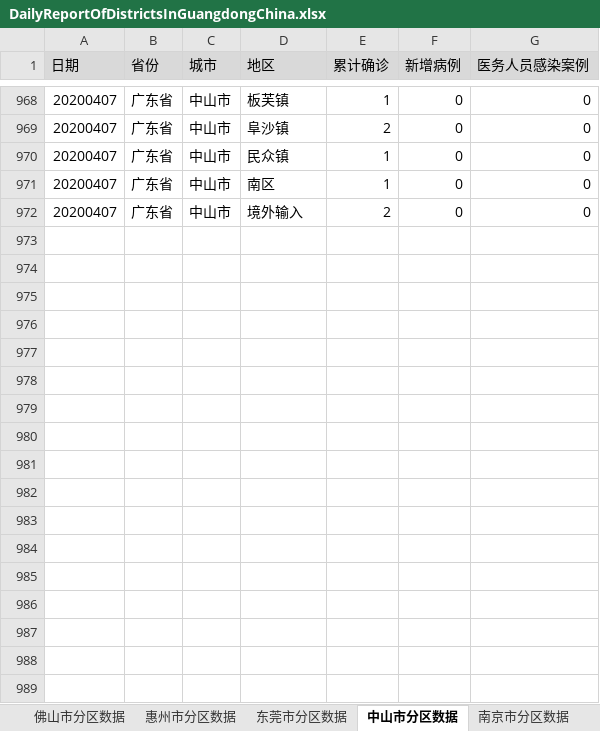
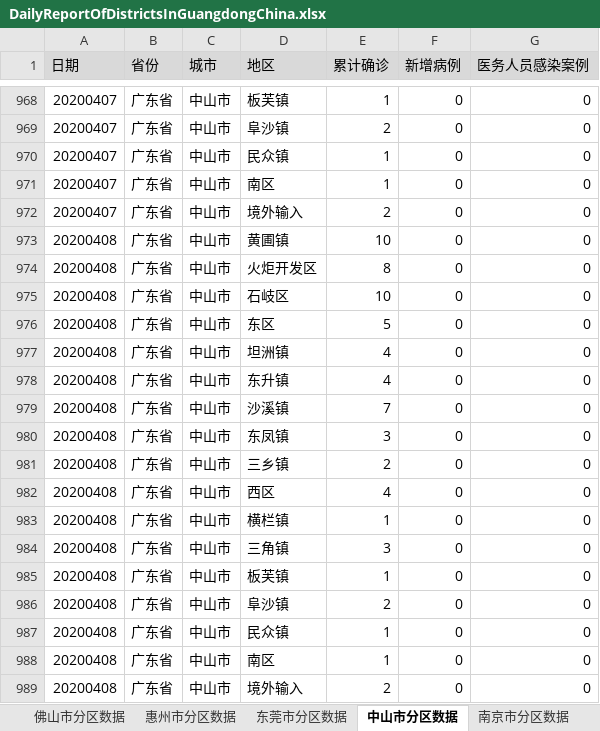
Before and after one commit to Vege1994/COVID-19DataFromWHO, an Excel workbook: DailyReportOfDistrictsInGuangdongChina.xlsx, sheet 中山市分区数据, drawn as a sheet; only a part is shown, gaps mark what is left out; values as stored, in another font and other column widths than the file's, no borders; the diff names each change by its address in the sheet, - before the commit and + after, or states it on an @@ line.

```diff
--- a/DailyReportOfDistrictsInGuangdongChina.xlsx (sheet 中山市分区数据)
+++ b/DailyReportOfDistrictsInGuangdongChina.xlsx (sheet 中山市分区数据)
+row 973: 20200408 | 广东省 | 中山市 | 黄圃镇 | 10 | 0 | 0
+row 974: 20200408 | 广东省 | 中山市 | 火炬开发区 | 8 | 0 | 0
+row 975: 20200408 | 广东省 | 中山市 | 石岐区 | 10 | 0 | 0
+row 976: 20200408 | 广东省 | 中山市 | 东区 | 5 | 0 | 0
+row 977: 20200408 | 广东省 | 中山市 | 坦洲镇 | 4 | 0 | 0
+row 978: 20200408 | 广东省 | 中山市 | 东升镇 | 4 | 0 | 0
+row 979: 20200408 | 广东省 | 中山市 | 沙溪镇 | 7 | 0 | 0
+row 980: 20200408 | 广东省 | 中山市 | 东凤镇 | 3 | 0 | 0
+row 981: 20200408 | 广东省 | 中山市 | 三乡镇 | 2 | 0 | 0
+row 982: 20200408 | 广东省 | 中山市 | 西区 | 4 | 0 | 0
+row 983: 20200408 | 广东省 | 中山市 | 横栏镇 | 1 | 0 | 0
+row 984: 20200408 | 广东省 | 中山市 | 三角镇 | 3 | 0 | 0
+row 985: 20200408 | 广东省 | 中山市 | 板芙镇 | 1 | 0 | 0
+row 986: 20200408 | 广东省 | 中山市 | 阜沙镇 | 2 | 0 | 0
+row 987: 20200408 | 广东省 | 中山市 | 民众镇 | 1 | 0 | 0
+row 988: 20200408 | 广东省 | 中山市 | 南区 | 1 | 0 | 0
+row 989: 20200408 | 广东省 | 中山市 | 境外输入 | 2 | 0 | 0
```
Also changed, not shown: sheet 东莞市分区数据, sheet 韩国分区数据, sheet 宁波市分区数据, sheet 南京市分区数据, sheet 南昌市分区数据, sheet 深圳市分区数据, 12 more sheets, other sheet tabs, 1 other file.
